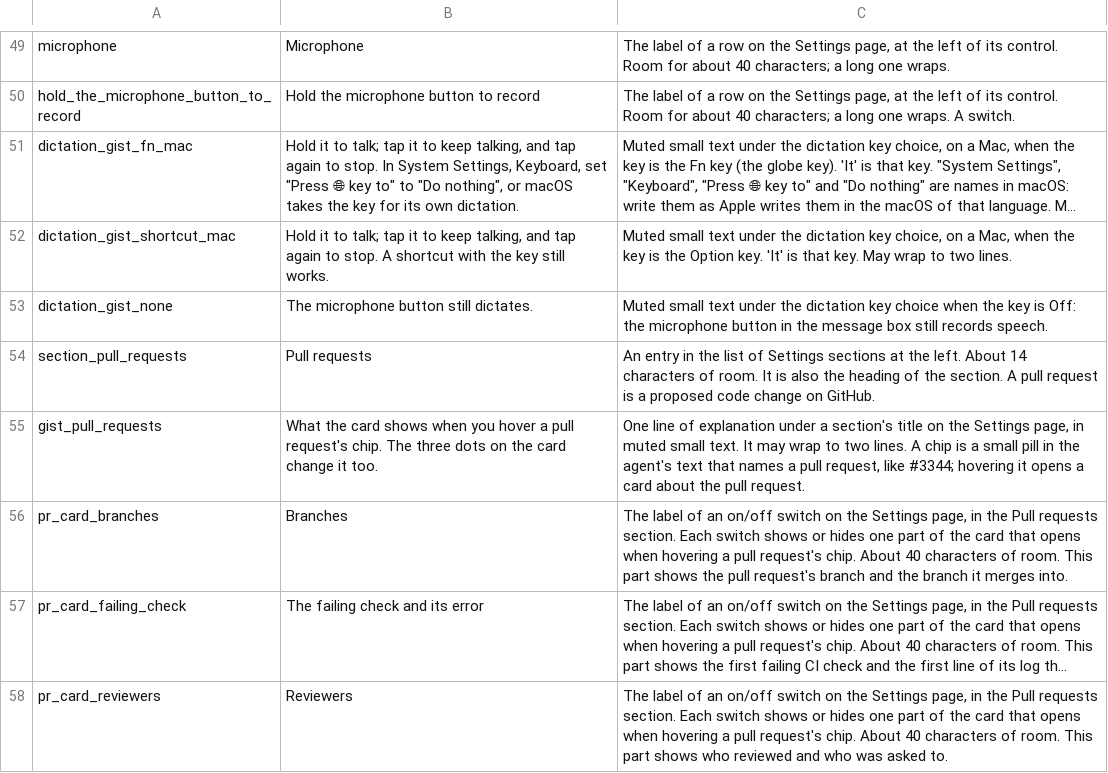
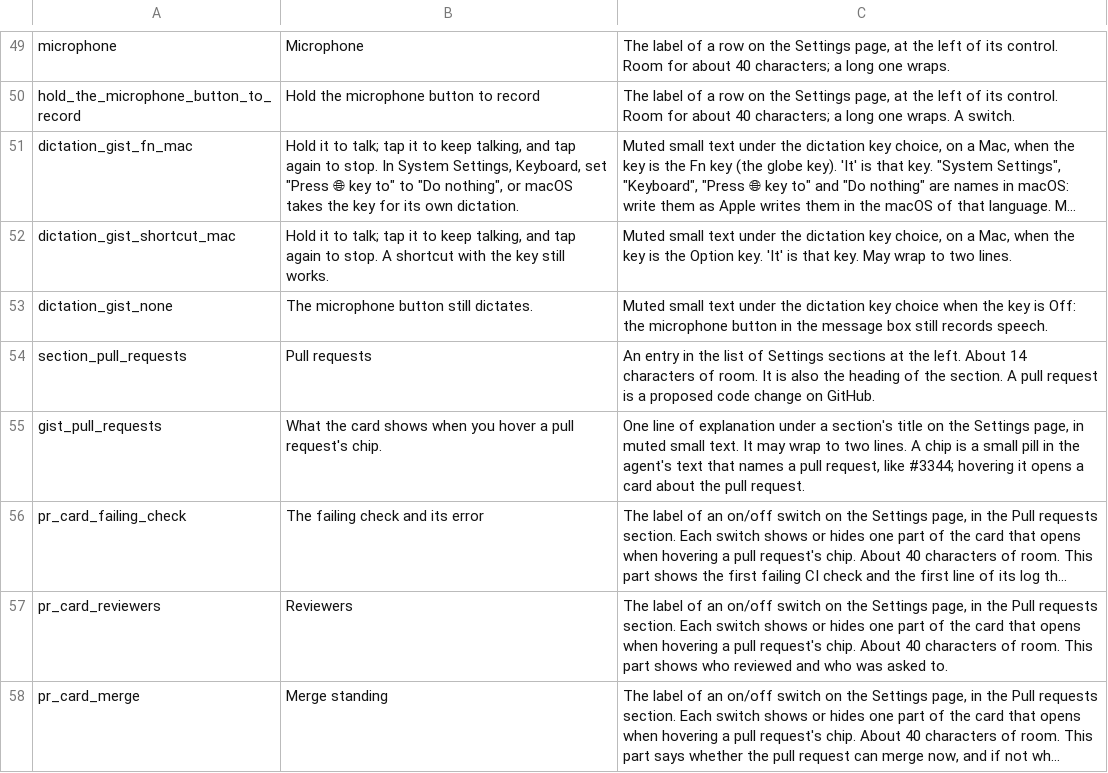
Before and after one commit to flazouh/atelier, a TSV file: crates/app/src/settings_pane/strings/manifest.tsv, drawn as a sheet; only a part is shown, gaps mark what is left out; the shorter side is filled out with more unchanged rows; long unchanged cells end in …; the diff names each change by its address in the sheet, - before the commit and + after, or states it on an @@ line.

```diff
--- a/crates/app/src/settings_pane/strings/manifest.tsv
+++ b/crates/app/src/settings_pane/strings/manifest.tsv
-B55: …request's chip. The three dots on the card change it too.
+B55: …request's chip.
-row 56: pr_card_branches | Branches | The label of an on/off switch on the Settings page, in the Pull requests section. Each switch shows or hides one part of the card that opens when hovering a pull request's chip. About 40 characters of room. This part shows the pull request's branch and the branch it merges into.
```
Also changed, not shown: 13 other files.
